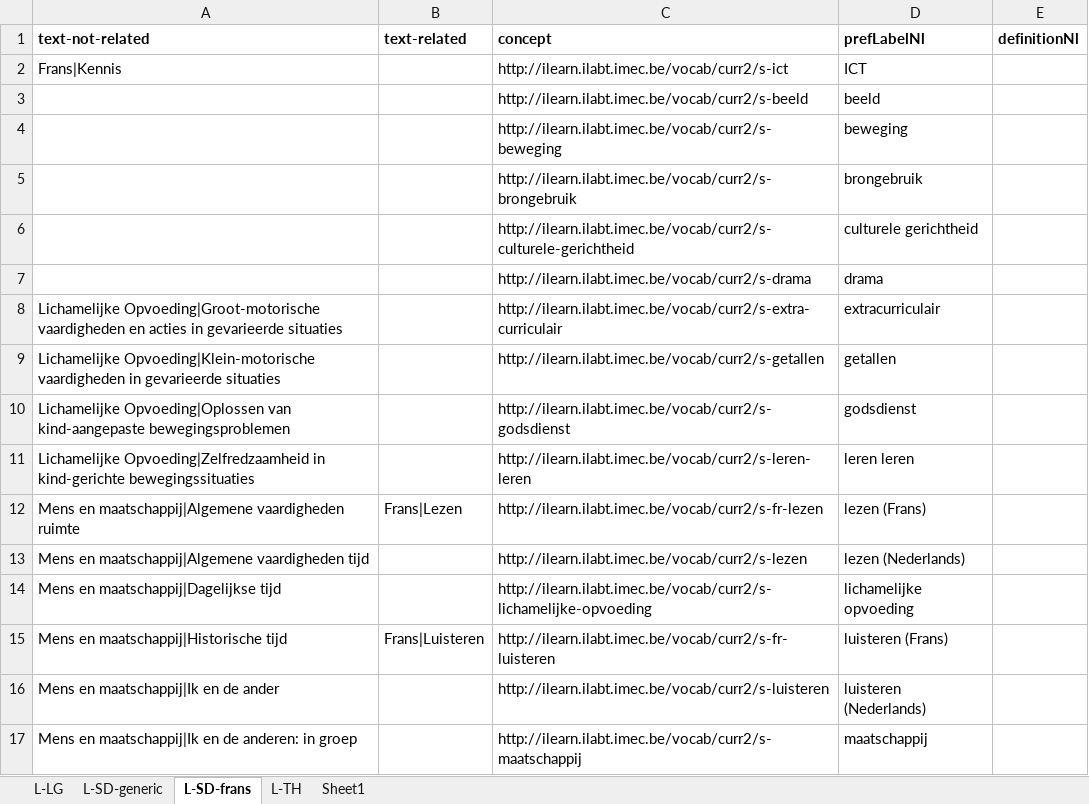
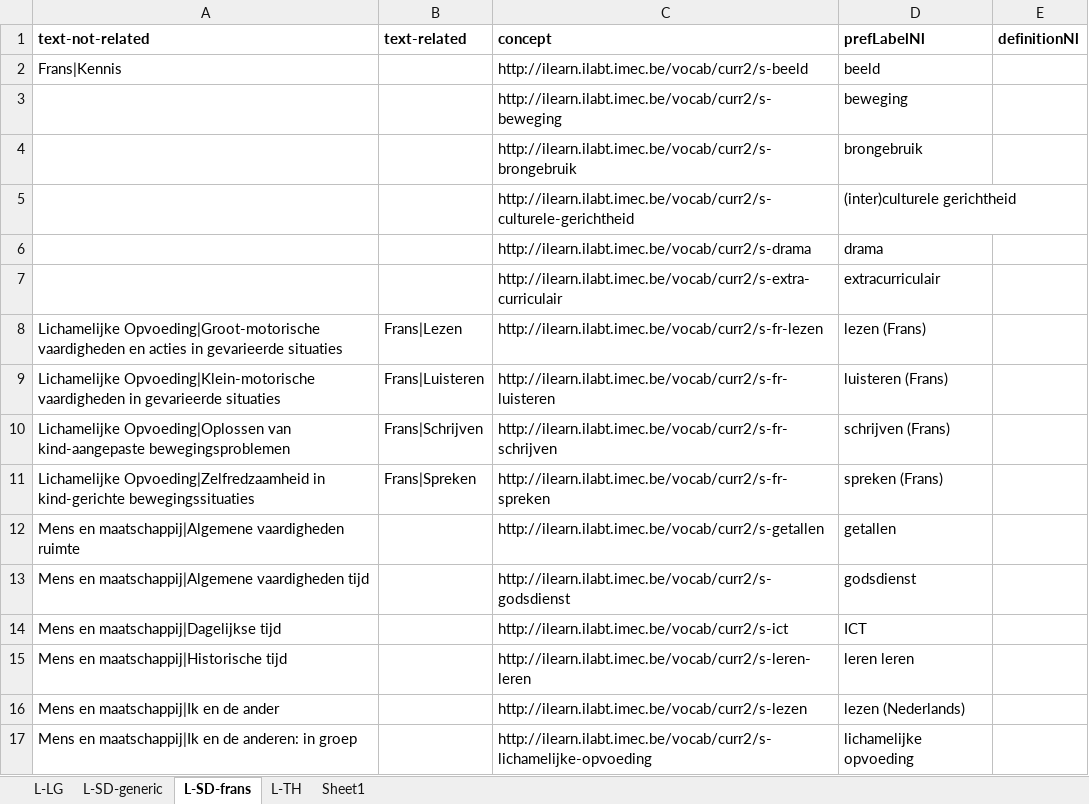
Before and after one commit to i-Learn-SKOS/conceptschemes, an Excel workbook: input/onderwijsdoelen/lookup-onderwijsdoelen-L.xlsx, sheet L-SD-frans, drawn as a sheet; only a part is shown; values as stored, in another font and other column widths than the file's, no borders; removed rows and columns are numbered as before the commit, all else as after; the diff covers the shown part only; the diff names each change by its address in the sheet, - before the commit and + after, or states it on an @@ line.

```diff
--- a/input/onderwijsdoelen/lookup-onderwijsdoelen-L.xlsx (sheet L-SD-frans)
+++ b/input/onderwijsdoelen/lookup-onderwijsdoelen-L.xlsx (sheet L-SD-frans)
-C2 (concept): http://ilearn.ilabt.imec.be/vocab/curr2/s-ict
+C2 (concept): http://ilearn.ilabt.imec.be/vocab/curr2/s-beeld
-D2 (prefLabelNl): ICT
+D2 (prefLabelNl): beeld
-row 3:  |  | http://ilearn.ilabt.imec.be/vocab/curr2/s-beeld | beeld
-D5 (prefLabelNl): culturele gerichtheid
+D5 (prefLabelNl): (inter)culturele gerichtheid
+row 7:  |  | http://ilearn.ilabt.imec.be/vocab/curr2/s-extra-curriculair | extracurriculair
-B8 (text-related): (empty)
+B8 (text-related): Frans|Lezen
-C8 (concept): http://ilearn.ilabt.imec.be/vocab/curr2/s-extra-curriculair
+C8 (concept): http://ilearn.ilabt.imec.be/vocab/curr2/s-fr-lezen
-D8 (prefLabelNl): extracurriculair
+D8 (prefLabelNl): lezen (Frans)
-B9 (text-related): (empty)
+B9 (text-related): Frans|Luisteren
-C9 (concept): http://ilearn.ilabt.imec.be/vocab/curr2/s-getallen
+C9 (concept): http://ilearn.ilabt.imec.be/vocab/curr2/s-fr-luisteren
-D9 (prefLabelNl): getallen
+D9 (prefLabelNl): luisteren (Frans)
-B10 (text-related): (empty)
+B10 (text-related): Frans|Schrijven
-C10 (concept): http://ilearn.ilabt.imec.be/vocab/curr2/s-godsdienst
+C10 (concept): http://ilearn.ilabt.imec.be/vocab/curr2/s-fr-schrijven
-D10 (prefLabelNl): godsdienst
+D10 (prefLabelNl): schrijven (Frans)
-B11 (text-related): (empty)
+B11 (text-related): Frans|Spreken
-C11 (concept): http://ilearn.ilabt.imec.be/vocab/curr2/s-leren-leren
+C11 (concept): http://ilearn.ilabt.imec.be/vocab/curr2/s-fr-spreken
-D11 (prefLabelNl): leren leren
+D11 (prefLabelNl): spreken (Frans)
-B12 (text-related): Frans|Lezen
+B12 (text-related): (empty)
-C12 (concept): http://ilearn.ilabt.imec.be/vocab/curr2/s-fr-lezen
+C12 (concept): http://ilearn.ilabt.imec.be/vocab/curr2/s-getallen
-D12 (prefLabelNl): lezen (Frans)
+D12 (prefLabelNl): getallen
-C13 (concept): http://ilearn.ilabt.imec.be/vocab/curr2/s-lezen
+C13 (concept): http://ilearn.ilabt.imec.be/vocab/curr2/s-godsdienst
-D13 (prefLabelNl): lezen (Nederlands)
+D13 (prefLabelNl): godsdienst
-C14 (concept): http://ilearn.ilabt.imec.be/vocab/curr2/s-lichamelijke-opvoeding
+C14 (concept): http://ilearn.ilabt.imec.be/vocab/curr2/s-ict
-D14 (prefLabelNl): lichamelijke opvoeding
+D14 (prefLabelNl): ICT
-B15 (text-related): Frans|Luisteren
+B15 (text-related): (empty)
-C15 (concept): http://ilearn.ilabt.imec.be/vocab/curr2/s-fr-luisteren
+C15 (concept): http://ilearn.ilabt.imec.be/vocab/curr2/s-leren-leren
-D15 (prefLabelNl): luisteren (Frans)
+D15 (prefLabelNl): leren leren
-C16 (concept): http://ilearn.ilabt.imec.be/vocab/curr2/s-luisteren
+C16 (concept): http://ilearn.ilabt.imec.be/vocab/curr2/s-lezen
-D16 (prefLabelNl): luisteren (Nederlands)
+D16 (prefLabelNl): lezen (Nederlands)
-C17 (concept): http://ilearn.ilabt.imec.be/vocab/curr2/s-maatschappij
+C17 (concept): http://ilearn.ilabt.imec.be/vocab/curr2/s-lichamelijke-opvoeding
-D17 (prefLabelNl): maatschappij
+D17 (prefLabelNl): lichamelijke opvoeding
```
Also changed, not shown: 30 edited cells elsewhere in this sheet, sheet L-SD-generic, sheet L-TH, sheet L-LG, input/onderwijsdoelen/lookup-onderwijsdoelen-S.xlsx, 20 other files.
